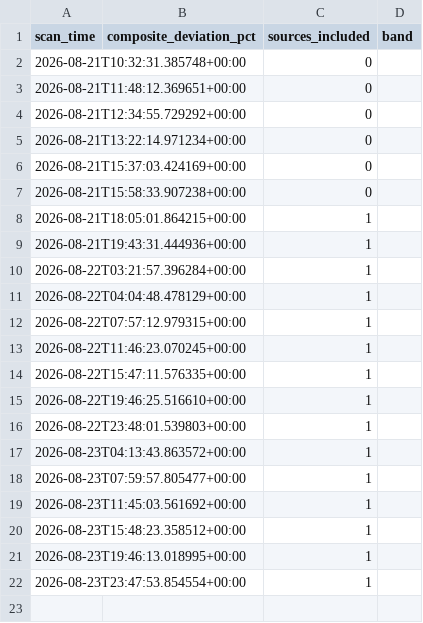
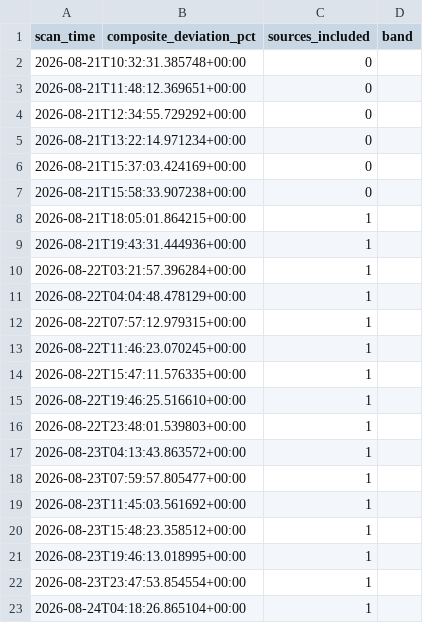
Before and after one commit to andrejsvorobjovs/baltic-monitor-site, a CSV file: escalation_export.csv, drawn as a sheet.

```diff
--- a/escalation_export.csv
+++ b/escalation_export.csv
@@ -22 +22,2 @@ scan_time,composite_deviation_pct,sources_included,band
 2026-08-23T23:47:53.854554+00:00,,1,
+2026-08-24T04:18:26.865104+00:00,,1,
```
Also changed, not shown: history_export.csv, 4 other files.
